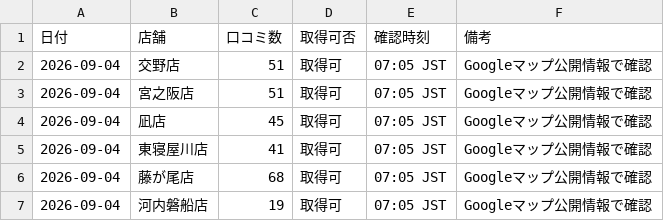
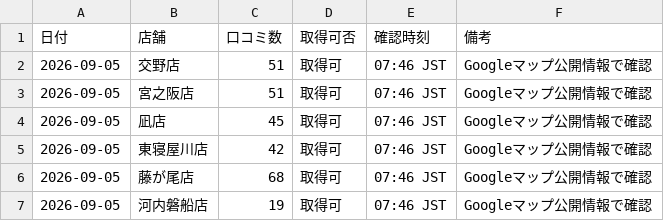
Before and after one commit to tatsuya20100530-cell/-MORIWAKI, a CSV file: google-business-check/data/latest.csv, drawn as a sheet.

Commit message:
Update latest Google Business check for 2026-09-05

```diff
--- a/google-business-check/data/latest.csv
+++ b/google-business-check/data/latest.csv
@@ -1,7 +1,7 @@
 日付,店舗,口コミ数,取得可否,確認時刻,備考
-2026-09-04,交野店,51,取得可,07:05 JST,Googleマップ公開情報で確認
-2026-09-04,宮之阪店,51,取得可,07:05 JST,Googleマップ公開情報で確認
-2026-09-04,凪店,45,取得可,07:05 JST,Googleマップ公開情報で確認
-2026-09-04,東寝屋川店,41,取得可,07:05 JST,Googleマップ公開情報で確認
-2026-09-04,藤が尾店,68,取得可,07:05 JST,Googleマップ公開情報で確認
-2026-09-04,河内磐船店,19,取得可,07:05 JST,Googleマップ公開情報で確認
+2026-09-05,交野店,51,取得可,07:46 JST,Googleマップ公開情報で確認
+2026-09-05,宮之阪店,51,取得可,07:46 JST,Googleマップ公開情報で確認
+2026-09-05,凪店,45,取得可,07:46 JST,Googleマップ公開情報で確認
+2026-09-05,東寝屋川店,42,取得可,07:46 JST,Googleマップ公開情報で確認
+2026-09-05,藤が尾店,68,取得可,07:46 JST,Googleマップ公開情報で確認
+2026-09-05,河内磐船店,19,取得可,07:46 JST,Googleマップ公開情報で確認
```
